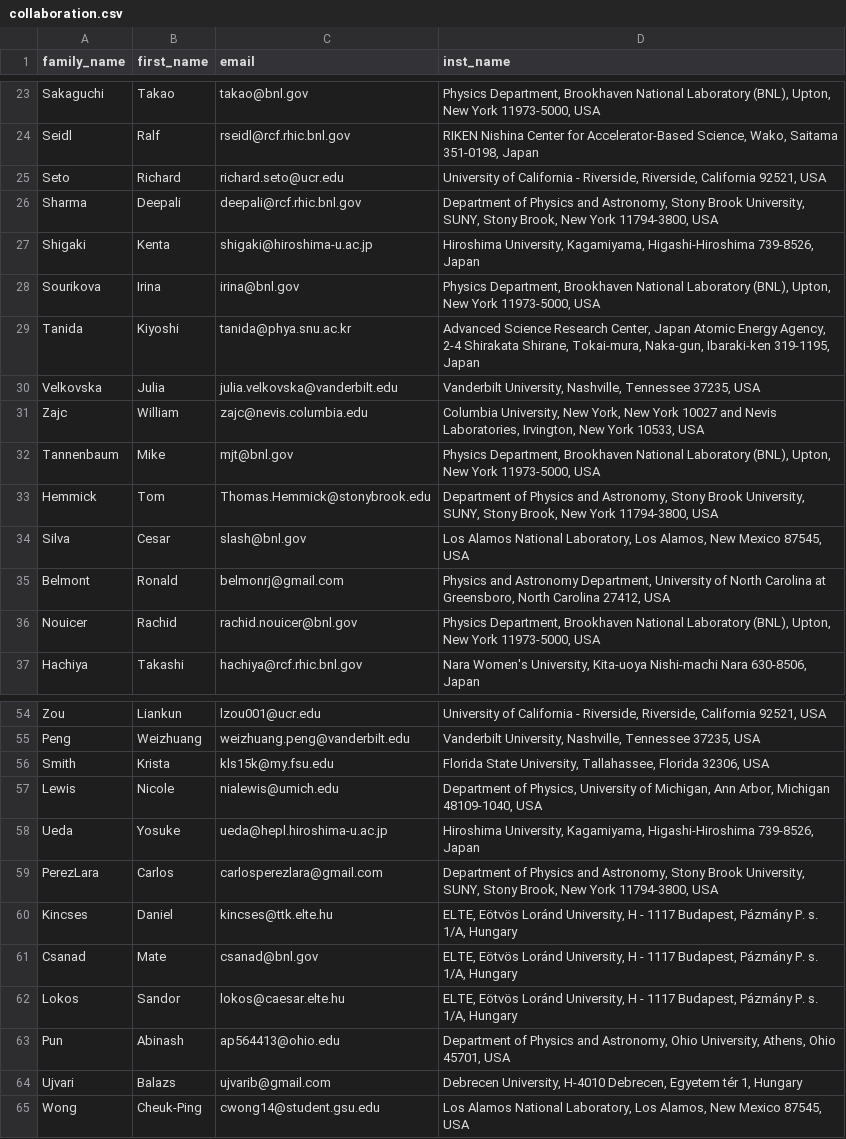
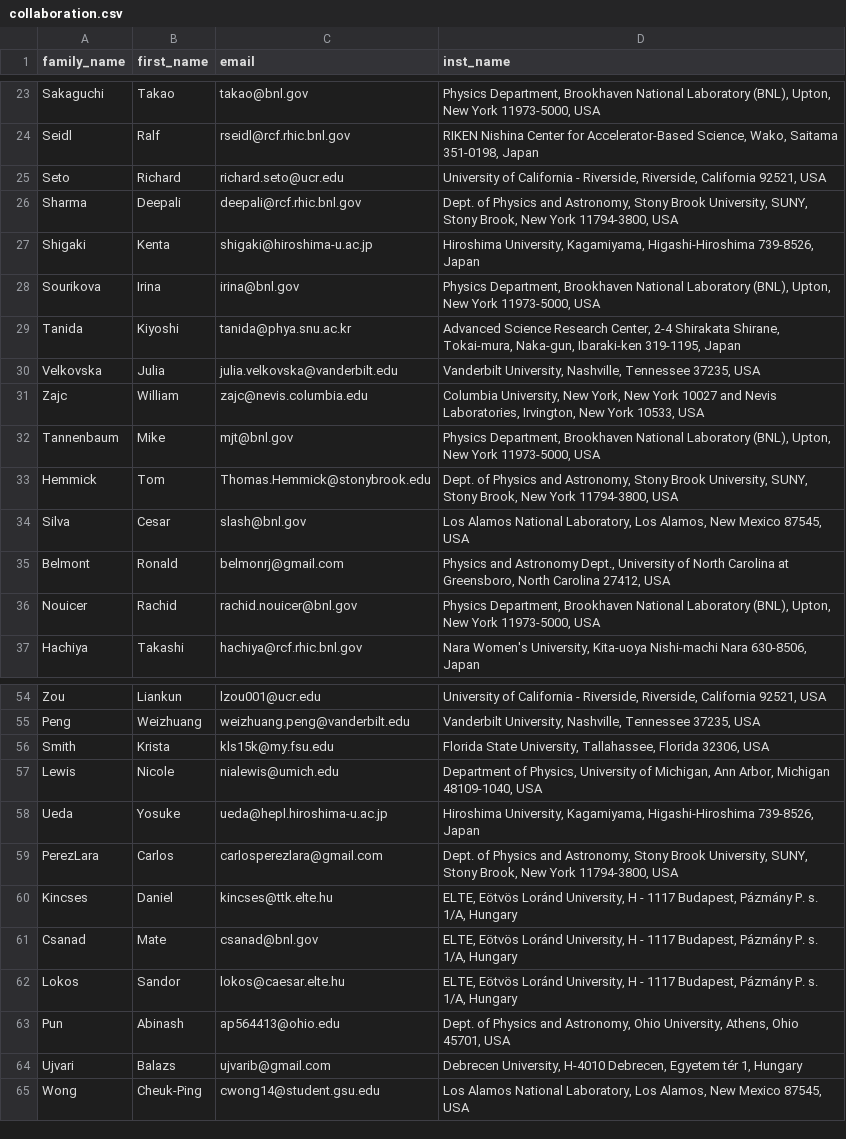
Before and after one commit to PhenixCollaboration/web, a CSV file: _data/collaboration.csv, drawn as a sheet; only a part is shown, gaps mark what is left out; the diff covers the shown part only.

```diff
--- a/_data/collaboration.csv
+++ b/_data/collaboration.csv
@@ -25,6 +25,6 @@ Seidl,Ralf,rseidl@rcf.rhic.bnl.gov,"RIKEN Nishina Center for Accelerator-Based S
 Seto,Richard,richard.seto@ucr.edu,"University of California - Riverside, Riverside, California 92521, USA"
-Sharma,Deepali,deepali@rcf.rhic.bnl.gov,"Department of Physics and Astronomy, Stony Brook University, SUNY, Stony Brook, New York 11794-3800, USA"
+Sharma,Deepali,deepali@rcf.rhic.bnl.gov,"Dept. of Physics and Astronomy, Stony Brook University, SUNY, Stony Brook, New York 11794-3800, USA"
 Shigaki,Kenta,shigaki@hiroshima-u.ac.jp,"Hiroshima University, Kagamiyama, Higashi-Hiroshima 739-8526, Japan"
 Sourikova,Irina,irina@bnl.gov,"Physics Department, Brookhaven National Laboratory (BNL), Upton, New York 11973-5000, USA"
-Tanida,Kiyoshi,tanida@phya.snu.ac.kr,"Advanced Science Research Center, Japan Atomic Energy Agency, 2-4 Shirakata Shirane, Tokai-mura, Naka-gun, Ibaraki-ken 319-1195, Japan"
+Tanida,Kiyoshi,tanida@phya.snu.ac.kr,"Advanced Science Research Center, 2-4 Shirakata Shirane, Tokai-mura, Naka-gun, Ibaraki-ken 319-1195, Japan"
 Velkovska,Julia,julia.velkovska@vanderbilt.edu,"Vanderbilt University, Nashville, Tennessee 37235, USA"
@@ -32,5 +32,5 @@ Zajc,William,zajc@nevis.columbia.edu,"Columbia University, New York, New York 10
 Tannenbaum,Mike,mjt@bnl.gov,"Physics Department, Brookhaven National Laboratory (BNL), Upton, New York 11973-5000, USA"
-Hemmick,Tom,Thomas.Hemmick@stonybrook.edu,"Department of Physics and Astronomy, Stony Brook University, SUNY, Stony Brook, New York 11794-3800, USA"
+Hemmick,Tom,Thomas.Hemmick@stonybrook.edu,"Dept. of Physics and Astronomy, Stony Brook University, SUNY, Stony Brook, New York 11794-3800, USA"
 Silva,Cesar,slash@bnl.gov,"Los Alamos National Laboratory, Los Alamos, New Mexico 87545, USA"
-Belmont,Ronald,belmonrj@gmail.com,"Physics and Astronomy Department, University of North Carolina at Greensboro, North Carolina 27412, USA"
+Belmont,Ronald,belmonrj@gmail.com,"Physics and Astronomy Dept., University of North Carolina at Greensboro, North Carolina 27412, USA"
 Nouicer,Rachid,rachid.nouicer@bnl.gov,"Physics Department, Brookhaven National Laboratory (BNL), Upton, New York 11973-5000, USA"
@@ -58,3 +58,3 @@ Lewis,Nicole,nialewis@umich.edu,"Department of Physics, University of Michigan,
 Ueda,Yosuke,ueda@hepl.hiroshima-u.ac.jp,"Hiroshima University, Kagamiyama, Higashi-Hiroshima 739-8526, Japan"
-PerezLara,Carlos,carlosperezlara@gmail.com,"Department of Physics and Astronomy, Stony Brook University, SUNY, Stony Brook, New York 11794-3800, USA"
+PerezLara,Carlos,carlosperezlara@gmail.com,"Dept. of Physics and Astronomy, Stony Brook University, SUNY, Stony Brook, New York 11794-3800, USA"
 Kincses,Daniel,kincses@ttk.elte.hu,"ELTE, Eötvös Loránd University, H - 1117 Budapest, Pázmány P. s. 1/A, Hungary"
@@ -62,3 +62,3 @@ Csanad,Mate,csanad@bnl.gov,"ELTE, Eötvös Loránd University, H - 1117 Budapest
 Lokos,Sandor,lokos@caesar.elte.hu,"ELTE, Eötvös Loránd University, H - 1117 Budapest, Pázmány P. s. 1/A, Hungary"
-Pun,Abinash,ap564413@ohio.edu,"Department of Physics and Astronomy, Ohio University, Athens, Ohio 45701, USA"
+Pun,Abinash,ap564413@ohio.edu,"Dept. of Physics and Astronomy, Ohio University, Athens, Ohio 45701, USA"
 Ujvari,Balazs,ujvarib@gmail.com,"Debrecen University, H-4010 Debrecen, Egyetem tér 1, Hungary"
```
Also changed, not shown: 11 edited cells elsewhere in this file, 4 other files.
